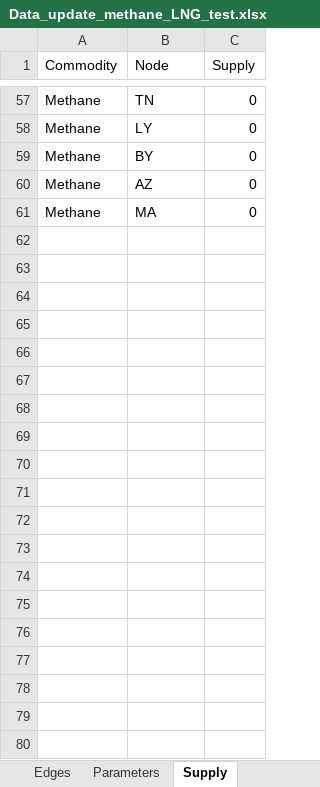
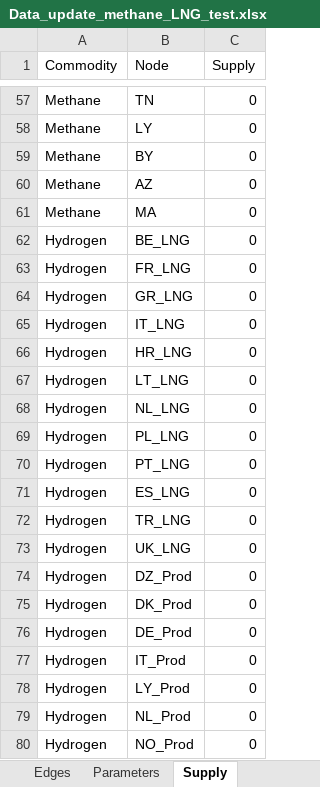
Before and after one commit to CSEI-EU/gas_infrastructure_model, an Excel workbook: 01_data/01_input_data/02_processed/Data_update_methane_LNG_test.xlsx, sheet Supply, drawn as a sheet; only a part is shown, gaps mark what is left out; values as stored, in another font and other column widths than the file's, no borders; the diff covers the shown part only; the diff names each change by its address in the sheet, - before the commit and + after, or states it on an @@ line.

```diff
--- a/01_data/01_input_data/02_processed/Data_update_methane_LNG_test.xlsx (sheet Supply)
+++ b/01_data/01_input_data/02_processed/Data_update_methane_LNG_test.xlsx (sheet Supply)
+row 62: Hydrogen | BE_LNG | 0
+row 63: Hydrogen | FR_LNG | 0
+row 64: Hydrogen | GR_LNG | 0
+row 65: Hydrogen | IT_LNG | 0
+row 66: Hydrogen | HR_LNG | 0
+row 67: Hydrogen | LT_LNG | 0
+row 68: Hydrogen | NL_LNG | 0
+row 69: Hydrogen | PL_LNG | 0
+row 70: Hydrogen | PT_LNG | 0
+row 71: Hydrogen | ES_LNG | 0
+row 72: Hydrogen | TR_LNG | 0
+row 73: Hydrogen | UK_LNG | 0
+row 74: Hydrogen | DZ_Prod | 0
+row 75: Hydrogen | DK_Prod | 0
+row 76: Hydrogen | DE_Prod | 0
+row 77: Hydrogen | IT_Prod | 0
+row 78: Hydrogen | LY_Prod | 0
+row 79: Hydrogen | NL_Prod | 0
+row 80: Hydrogen | NO_Prod | 0
```
Also changed, not shown: 41 added rows elsewhere in this sheet, 1 other file.
